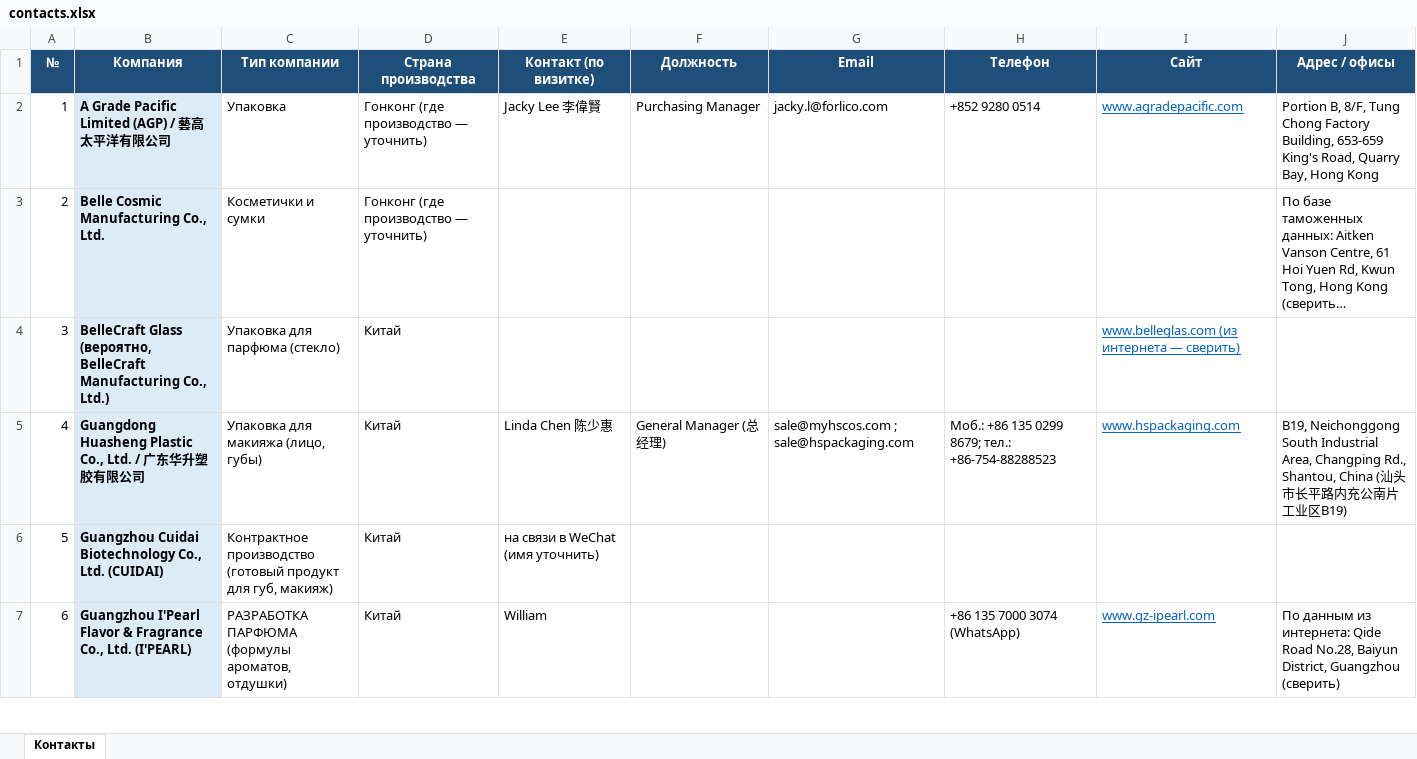
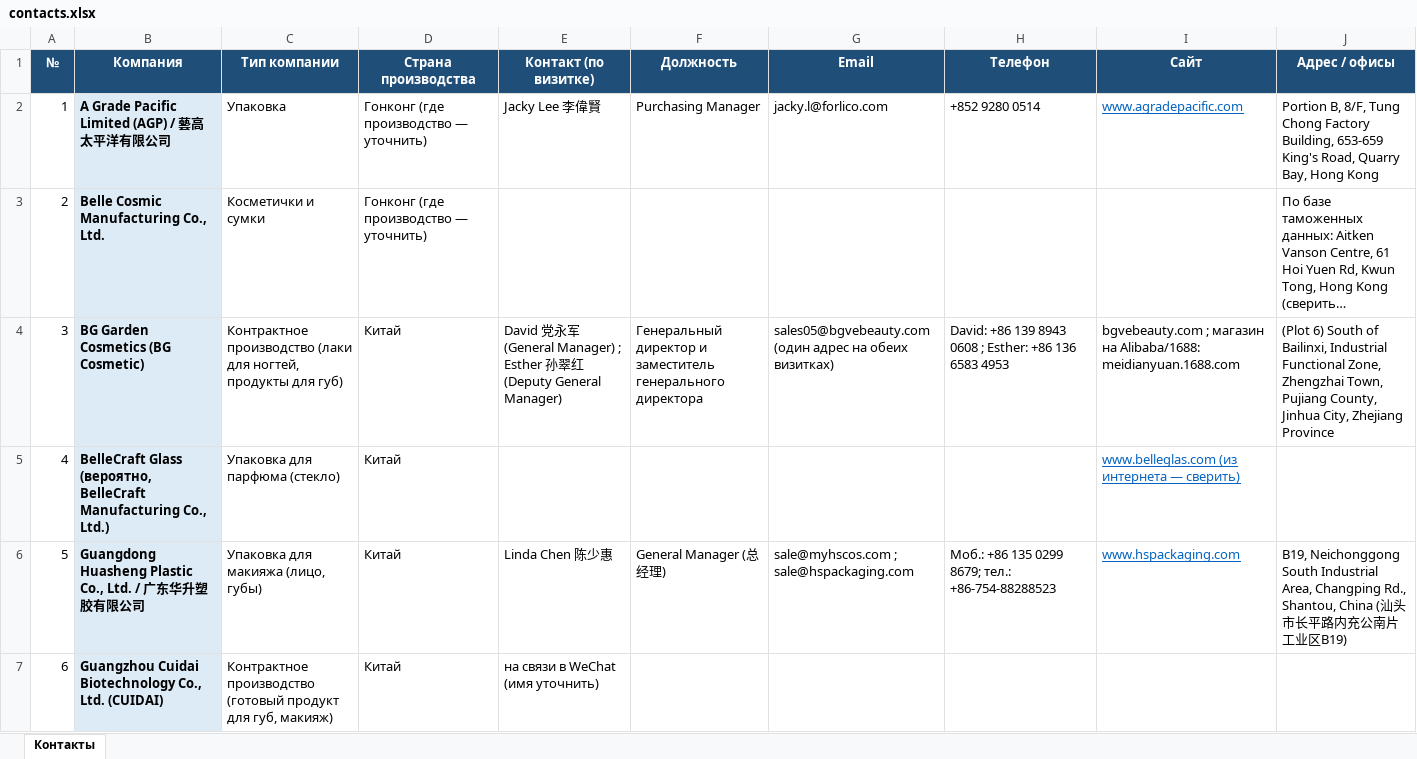
Before and after one commit to alimovpr/Claude, an Excel workbook: cosmopack-hk/contacts.xlsx, sheet Контакты, drawn as a sheet; only a part is shown; the shorter side is filled out with more unchanged rows; long unchanged cells end in …; values as stored, in another font and other column widths than the file's, no borders; addresses are those after the commit; the diff names each change by its address in the sheet, - before the commit and + after, or states it on an @@ line.

```diff
--- a/cosmopack-hk/contacts.xlsx (sheet Контакты)
+++ b/cosmopack-hk/contacts.xlsx (sheet Контакты)
+row 4: 3 | BG Garden Cosmetics (BG Cosmetic) | Контрактное производство (лаки для ногтей, продукты для губ) | Китай | David 党永军 (General Manager) ; Esther 孙翠红 (Deputy General Manager) | Генеральный директор и заместитель генерального директора | sales05@bgvebeauty.com (один адрес на обеих визитках) | David: +86 139 8943 0608 ; Esther: +86 136 6583 4953 | bgvebeauty.com ; магазин на Alibaba/1688: meidianyuan.1688.com | (Plot 6) South of Bailinxi, Industrial Functional Zone, Zhengzhai Town, Pujiang County, Jinhua City, Zhejiang Province
@@ column A (№) renumbered from row 5 down @@
```
Also changed, not shown: cosmopack-hk/day1/Cosmopack_HK_день1_контакты.xlsx, cosmopack-hk/day2/Cosmopack_HK_день2_контакты.xlsx, 5 other files.
